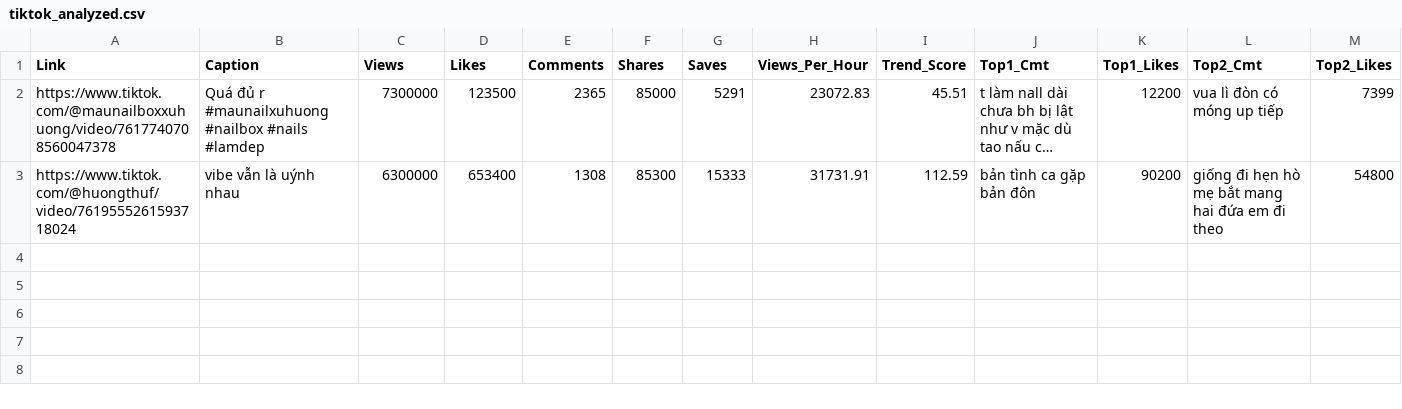
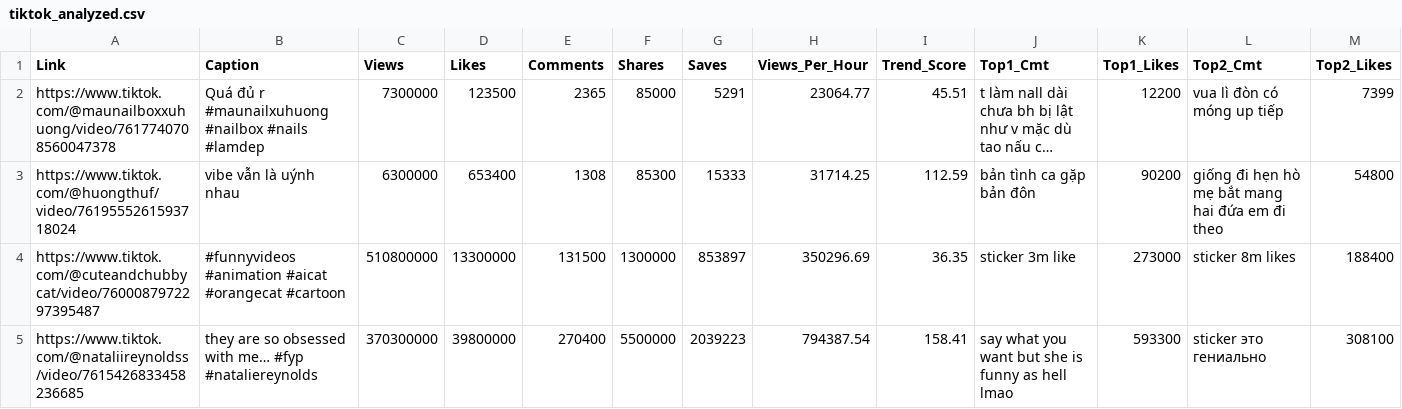
Before and after one commit to saketai72-oss/trendsense, a CSV file: data/processed/tiktok_analyzed.csv, drawn as a sheet; only a part is shown; long unchanged cells end in …; rows hold the shown columns only; the diff names each change by its address in the sheet, - before the commit and + after, or states it on an @@ line.

```diff
--- a/data/processed/tiktok_analyzed.csv
+++ b/data/processed/tiktok_analyzed.csv
-H2 (Views_Per_Hour): 23072.83
+H2 (Views_Per_Hour): 23064.77
-H3 (Views_Per_Hour): 31731.91
+H3 (Views_Per_Hour): 31714.25
+row 4: https://www.tiktok.com/@cuteandchubbycat/video/7600087972297395487 | #funnyvideos #animation #aicat #orangecat #cartoon | 510800000 | 13300000 | 131500 | 1300000 | 853897 | 350296.69 | 36.35 | sticker 3m like | 273000 | sticker 8m likes | 188400
+row 5: https://www.tiktok.com/@nataliireynoldss/video/7615426833458236685 | they are so obsessed with me… #fyp #nataliereynolds | 370300000 | 39800000 | 270400 | 5500000 | 2039223 | 794387.54 | 158.41 | say what you want but she is funny as hell lmao | 593300 | sticker это гениально | 308100
```
Also changed, not shown: data/raw/tiktok_full_raw.csv, 1 other file.
